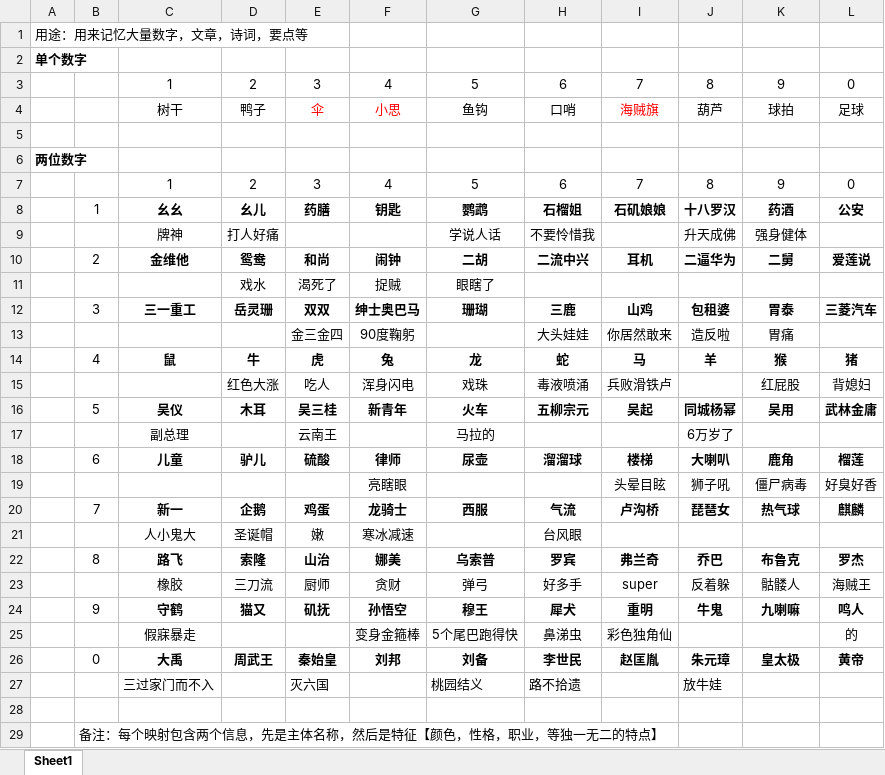
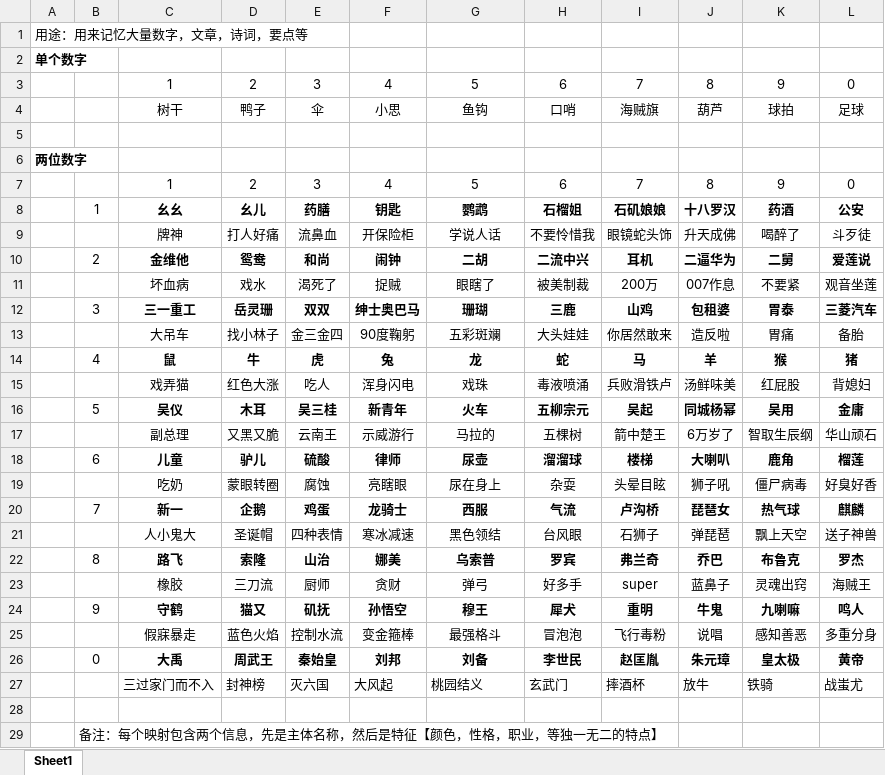
Before and after one commit to YinChao126/MagicMemory, an Excel workbook: 编码/数字矩阵映射.xlsx, sheet Sheet1, drawn as a sheet; only a part is shown; values as stored, in another font and other column widths than the file's, no borders; removed rows and columns are numbered as before the commit, all else as after; the diff names each change by its address in the sheet, - before the commit and + after, or states it on an @@ line.

Commit message:
补齐100数字矩阵第二特征，用于双面记忆

```diff
--- a/编码/数字矩阵映射.xlsx (sheet Sheet1)
+++ b/编码/数字矩阵映射.xlsx (sheet Sheet1)
-E4:F4 text colour: #FF0000
+E4:F4 text colour: black
-I4 text colour: #FF0000
+I4 text colour: black
-E9: (empty)
+E9: 流鼻血
-F9: (empty)
+F9: 开保险柜
-I9: (empty)
+I9: 眼镜蛇头饰
-K9: 强身健体
+K9: 喝醉了
-L9: (empty)
+L9: 斗歹徒
-row 11:  |  |  | 戏水 | 渴死了 | 捉贼 | 眼瞎了
+row 11:  |  | 坏血病 | 戏水 | 渴死了 | 捉贼 | 眼瞎了 | 被美制裁 | 200万 | 007作息 | 不要紧 | 观音坐莲
-C13: (empty)
+C13: 大吊车
-D13: (empty)
+D13: 找小林子
-G13: (empty)
+G13: 五彩斑斓
-L13: (empty)
+L13: 备胎
-C15: (empty)
+C15: 戏弄猫
-J15: (empty)
+J15: 汤鲜味美
-L16: 武林金庸
+L16: 金庸
-row 17:  |  | 副总理 |  | 云南王 |  | 马拉的 |  |  | 6万岁了
+row 17:  |  | 副总理 | 又黑又脆 | 云南王 | 示威游行 | 马拉的 | 五棵树 | 箭中楚王 | 6万岁了 | 智取生辰纲 | 华山顽石
-C19: (empty)
+C19: 吃奶
-D19: (empty)
+D19: 蒙眼转圈
-E19: (empty)
+E19: 腐蚀
-G19: (empty)
+G19: 尿在身上
-H19: (empty)
+H19: 杂耍
-row 21:  |  | 人小鬼大 | 圣诞帽 | 嫩 | 寒冰减速 |  | 台风眼
+row 21:  |  | 人小鬼大 | 圣诞帽 | 四种表情 | 寒冰减速 | 黑色领结 | 台风眼 | 石狮子 | 弹琵琶 | 飘上天空 | 送子神兽
-J23: 反着躲
+J23: 蓝鼻子
-K23: 骷髅人
+K23: 灵魂出窍
-row 25:  |  | 假寐暴走 |  |  | 变身金箍棒 | 5个尾巴跑得快 | 鼻涕虫 | 彩色独角仙 |  |  | 的
+row 25:  |  | 假寐暴走 | 蓝色火焰 | 控制水流 | 变金箍棒 | 最强格斗 | 冒泡泡 | 飞行毒粉 | 说唱 | 感知善恶 | 多重分身
-row 27:  |  | 三过家门而不入 |  | 灭六国 |  | 桃园结义 | 路不拾遗 |  | 放牛娃
+row 27:  |  | 三过家门而不入 | 封神榜 | 灭六国 | 大风起 | 桃园结义 | 玄武门 | 摔酒杯 | 放牛 | 铁骑 | 战蚩尤
```
